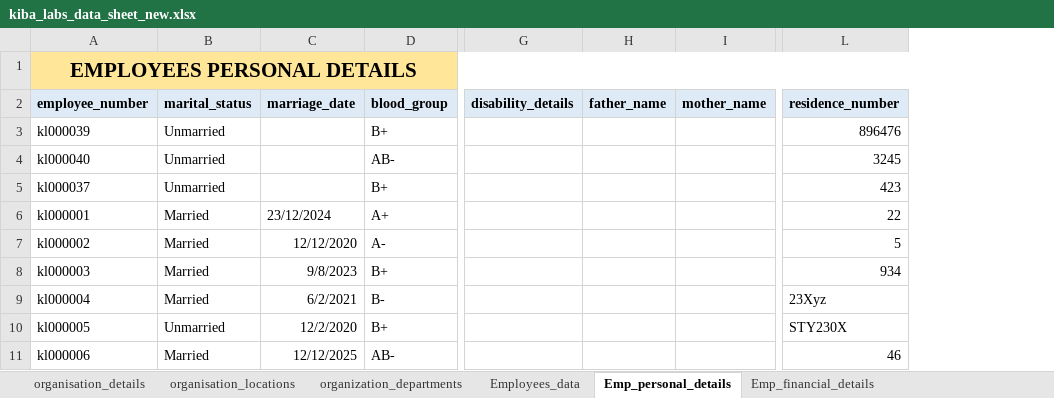
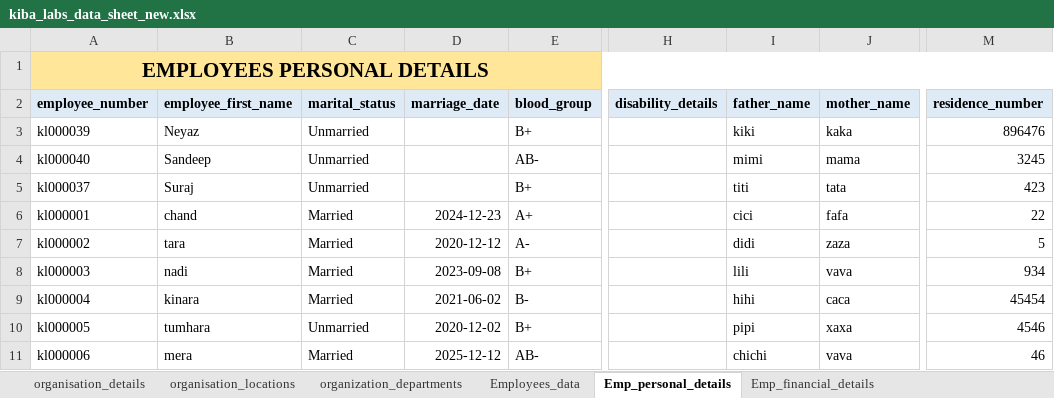
Before and after one commit to beingnabeel/organisation-onboarding, an Excel workbook: kiba_labs_data_sheet_new.xlsx, sheet Emp_personal_details, drawn as a sheet; only a part is shown, gaps mark what is left out; values as stored, in another font and other column widths than the file's, no borders; addresses are those after the commit; the diff names each change by its address in the sheet, - before the commit and + after, or states it on an @@ line.

Commit message:
emp personal details transformation done

```diff
--- a/kiba_labs_data_sheet_new.xlsx (sheet Emp_personal_details)
+++ b/kiba_labs_data_sheet_new.xlsx (sheet Emp_personal_details)
+column B (employee_first_name), rows 3-11: Neyaz | Sandeep | Suraj | chand | tara | nadi | kinara | tumhara | mera
-I3 (father_name): (empty)
+I3 (father_name): kiki
-J3 (mother_name): (empty)
+J3 (mother_name): kaka
-I4 (father_name): (empty)
+I4 (father_name): mimi
-J4 (mother_name): (empty)
+J4 (mother_name): mama
-I5 (father_name): (empty)
+I5 (father_name): titi
-J5 (mother_name): (empty)
+J5 (mother_name): tata
-D6 (marriage_date): 23/12/2024
+D6 (marriage_date): 2024-12-23
-I6 (father_name): (empty)
+I6 (father_name): cici
-J6 (mother_name): (empty)
+J6 (mother_name): fafa
-D7 (marriage_date): 12/12/2020
+D7 (marriage_date): 2020-12-12
-I7 (father_name): (empty)
+I7 (father_name): didi
-J7 (mother_name): (empty)
+J7 (mother_name): zaza
-D8 (marriage_date): 9/8/2023
+D8 (marriage_date): 2023-09-08
-I8 (father_name): (empty)
+I8 (father_name): lili
-J8 (mother_name): (empty)
+J8 (mother_name): vava
-D9 (marriage_date): 6/2/2021
+D9 (marriage_date): 2021-06-02
-I9 (father_name): (empty)
+I9 (father_name): hihi
-J9 (mother_name): (empty)
+J9 (mother_name): caca
-M9 (residence_number): 23Xyz
+M9 (residence_number): 45454
-D10 (marriage_date): 12/2/2020
+D10 (marriage_date): 2020-12-02
-I10 (father_name): (empty)
+I10 (father_name): pipi
-J10 (mother_name): (empty)
+J10 (mother_name): xaxa
-M10 (residence_number): STY230X
+M10 (residence_number): 4546
-D11 (marriage_date): 12/12/2025
+D11 (marriage_date): 2025-12-12
-I11 (father_name): (empty)
+I11 (father_name): chichi
-J11 (mother_name): (empty)
+J11 (mother_name): vava
```
Also changed, not shown: sheet Emp_financial_details, sheet Employees_data, sheet probation_policies, sheet organisation_locations, sheet leave_policy_configuration, sheet payroll_run, 15 more sheets, 7 other files.
